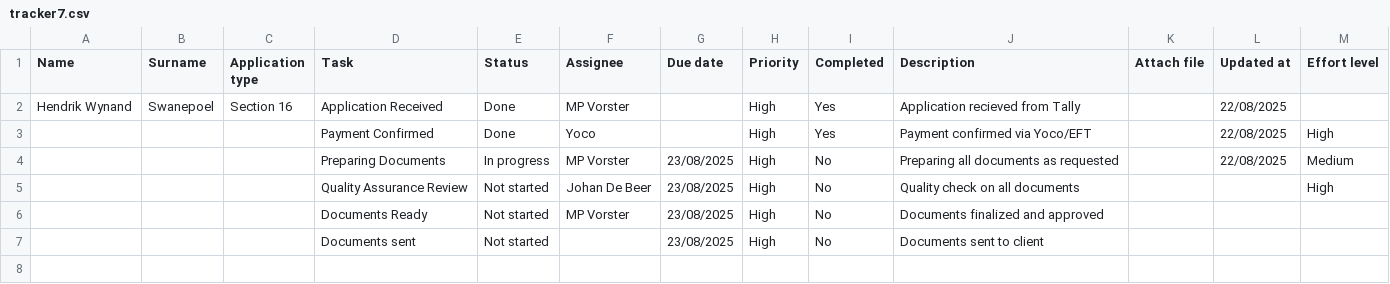
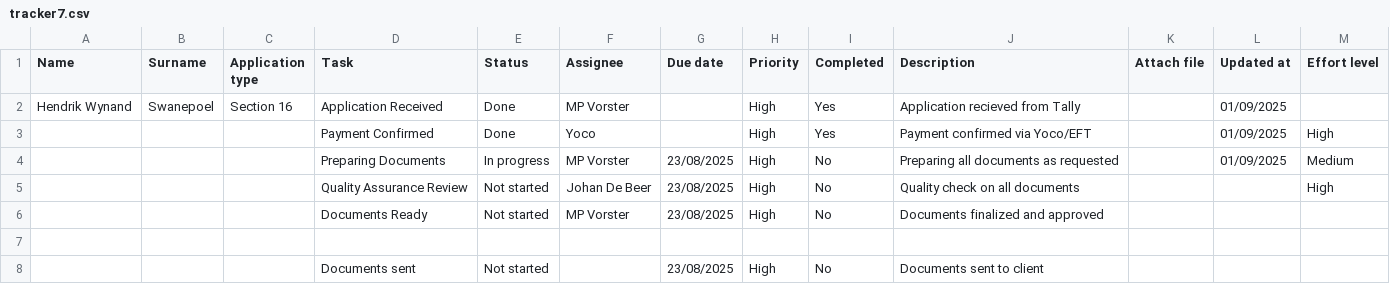
Before and after one commit to johandebeer21/Tracker-Demo, a CSV file: tracker7.csv, drawn as a sheet.

Commit message:
Update tracker7.csv

```diff
--- a/tracker7.csv
+++ b/tracker7.csv
@@ -1,7 +1,8 @@
 Name,Surname,Application type,Task,Status,Assignee,Due date,Priority,Completed,Description,Attach file,Updated at,Effort level
-Hendrik Wynand,Swanepoel,Section 16 ,Application Received,Done,MP Vorster,,High,Yes,Application recieved from Tally,,22/08/2025,
-,,,Payment Confirmed,Done,Yoco,,High,Yes,Payment confirmed via Yoco/EFT,,22/08/2025,High
-,,,Preparing Documents,In progress ,MP Vorster,23/08/2025,High,No,Preparing all documents as requested,,22/08/2025,Medium
+Hendrik Wynand,Swanepoel,Section 16 ,Application Received,Done,MP Vorster,,High,Yes,Application recieved from Tally,,01/09/2025,
+,,,Payment Confirmed,Done,Yoco,,High,Yes,Payment confirmed via Yoco/EFT,,01/09/2025,High
+,,,Preparing Documents,In progress ,MP Vorster,23/08/2025,High,No,Preparing all documents as requested,,01/09/2025,Medium
 ,,,Quality Assurance Review,Not started,Johan De Beer,23/08/2025,High,No,Quality check on all documents,,,High
 ,,,Documents Ready,Not started,MP Vorster,23/08/2025,High,No,Documents finalized and approved,,,
+
 ,,,Documents sent,Not started,,23/08/2025,High,No,Documents sent to client,,,
```
